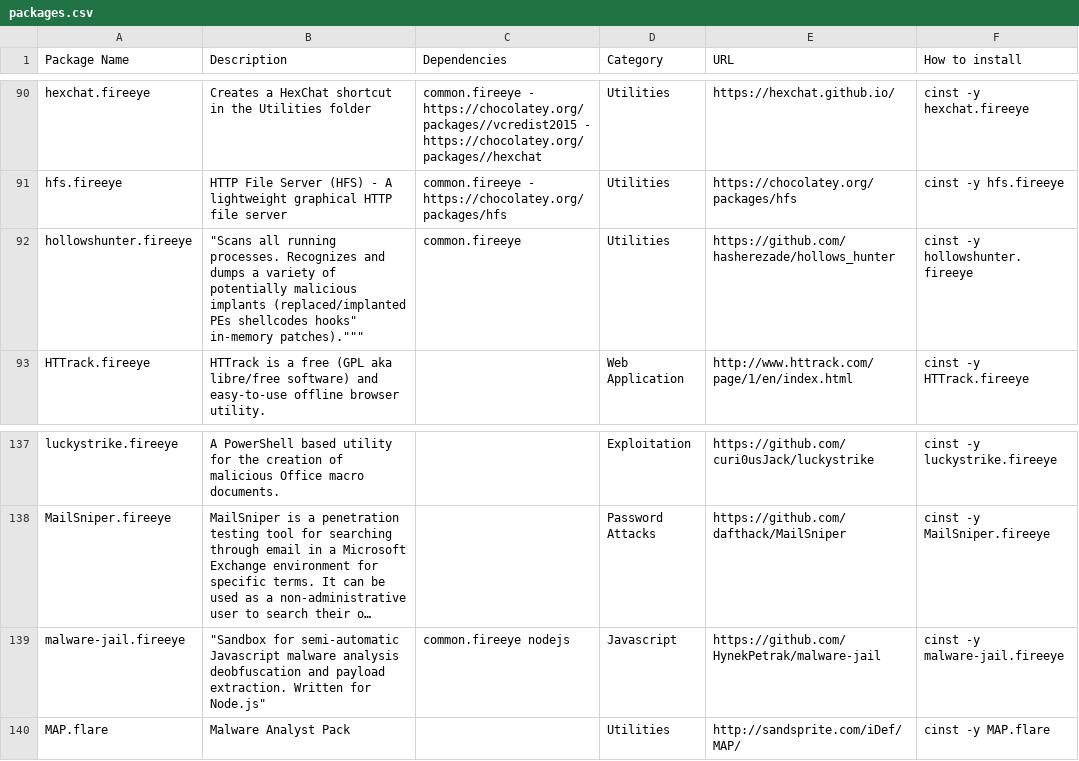
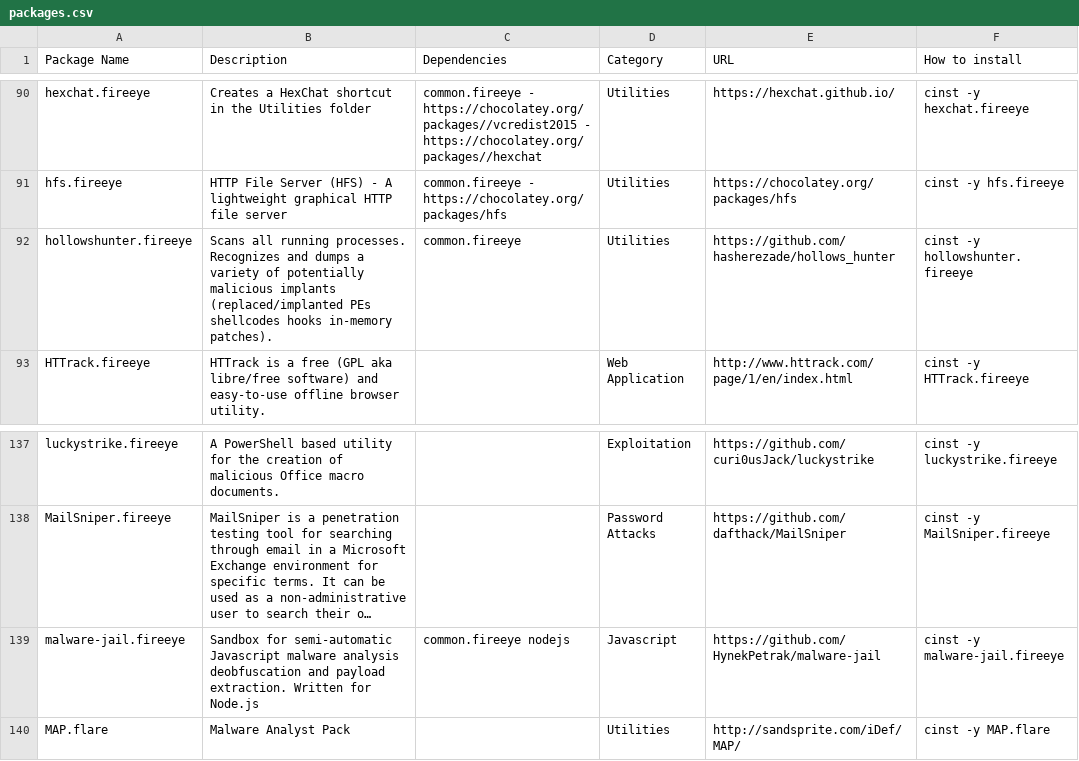
Before and after one commit to elreydetoda/commando-vm, a CSV file: packages.csv, drawn as a sheet; only a part is shown, gaps mark what is left out; long unchanged cells end in …; the diff names each change by its address in the sheet, - before the commit and + after, or states it on an @@ line.

Commit message:
Update packages.csv

```diff
--- a/packages.csv
+++ b/packages.csv
-B92 (Description): "Scans all running processes. Recognizes and dumps a variety of potentially malicious implants (replaced/implanted PEs shellcodes hooks" in-memory patches)."""
+B92 (Description): Scans all running processes. Recognizes and dumps a variety of potentially malicious implants (replaced/implanted PEs shellcodes hooks in-memory patches).
-B139 (Description): "Sandbox for semi-automatic Javascript malware analysis deobfuscation and payload extraction. Written for Node.js"
+B139 (Description): Sandbox for semi-automatic Javascript malware analysis deobfuscation and payload extraction. Written for Node.js
```
